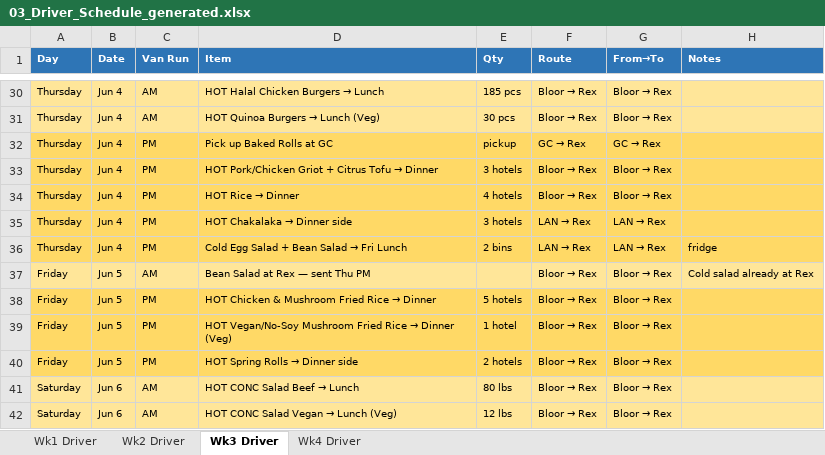
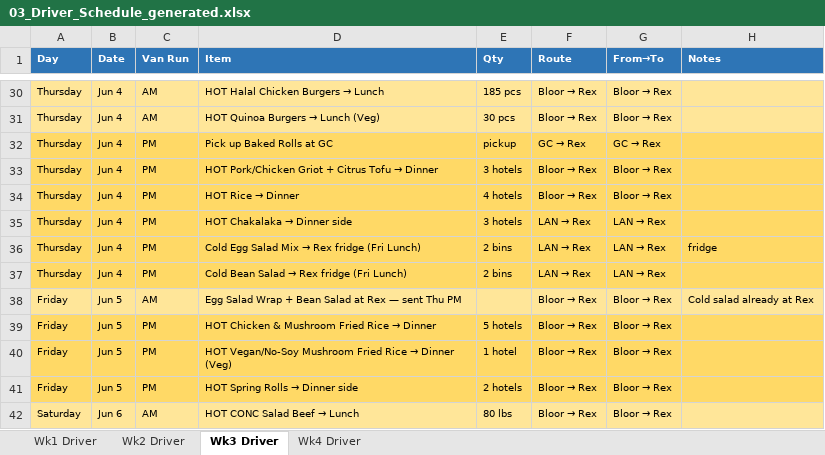
Before and after one commit to kennedyjasondavid-eng/conc-kitchen-hub, an Excel workbook: outputs/03_Driver_Schedule_generated.xlsx, sheet Wk3 Driver, drawn as a sheet; only a part is shown, gaps mark what is left out; the shorter side is filled out with more unchanged rows; values as stored, in another font and other column widths than the file's, no borders; addresses are those after the commit; the diff names each change by its address in the sheet, - before the commit and + after, or states it on an @@ line.

```diff
--- a/outputs/03_Driver_Schedule_generated.xlsx (sheet Wk3 Driver)
+++ b/outputs/03_Driver_Schedule_generated.xlsx (sheet Wk3 Driver)
@@ D36 (Item): Cold Egg Salad + Bean Salad → Fri Lunch → Cold Egg Salad Mix → Rex fridge (Fri Lunch) @@
+row 37: Thursday | Jun 4 | PM | Cold Bean Salad → Rex fridge (Fri Lunch) | 2 bins | LAN → Rex | LAN → Rex
-D38 (Item): Bean Salad at Rex — sent Thu PM
+D38 (Item): Egg Salad Wrap + Bean Salad at Rex — sent Thu PM
```
Also changed, not shown: sheet Wk1 Driver, outputs/01_Production_Schedule_generated.xlsx, outputs/Labour_Report_generated.xlsx.
